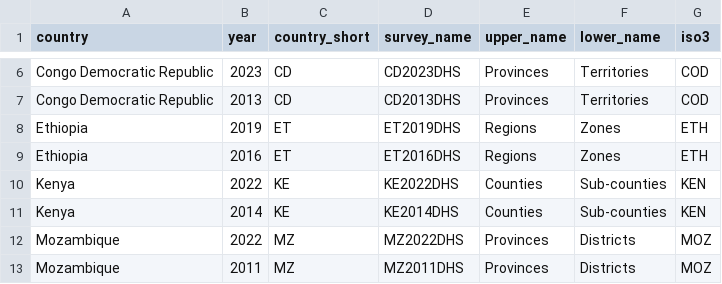
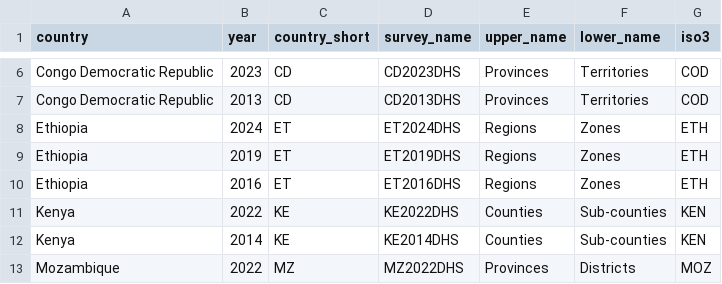
Before and after one commit to richardli/SAE4LMIC, a CSV file: info/surveyslist.csv, drawn as a sheet; only a part is shown, gaps mark what is left out; the shorter side is filled out with more unchanged rows.

```diff
--- a/info/surveyslist.csv
+++ b/info/surveyslist.csv
@@ -7,2 +7,3 @@ Congo Democratic Republic,2023,CD,CD2023DHS,Provinces,Territories,COD
 Congo Democratic Republic,2013,CD,CD2013DHS,Provinces,Territories,COD
+Ethiopia,2024,ET,ET2024DHS,Regions,Zones,ETH
 Ethiopia,2019,ET,ET2019DHS,Regions,Zones,ETH
```
Also changed, not shown: info/shapefileList.csv, 43 other files.
